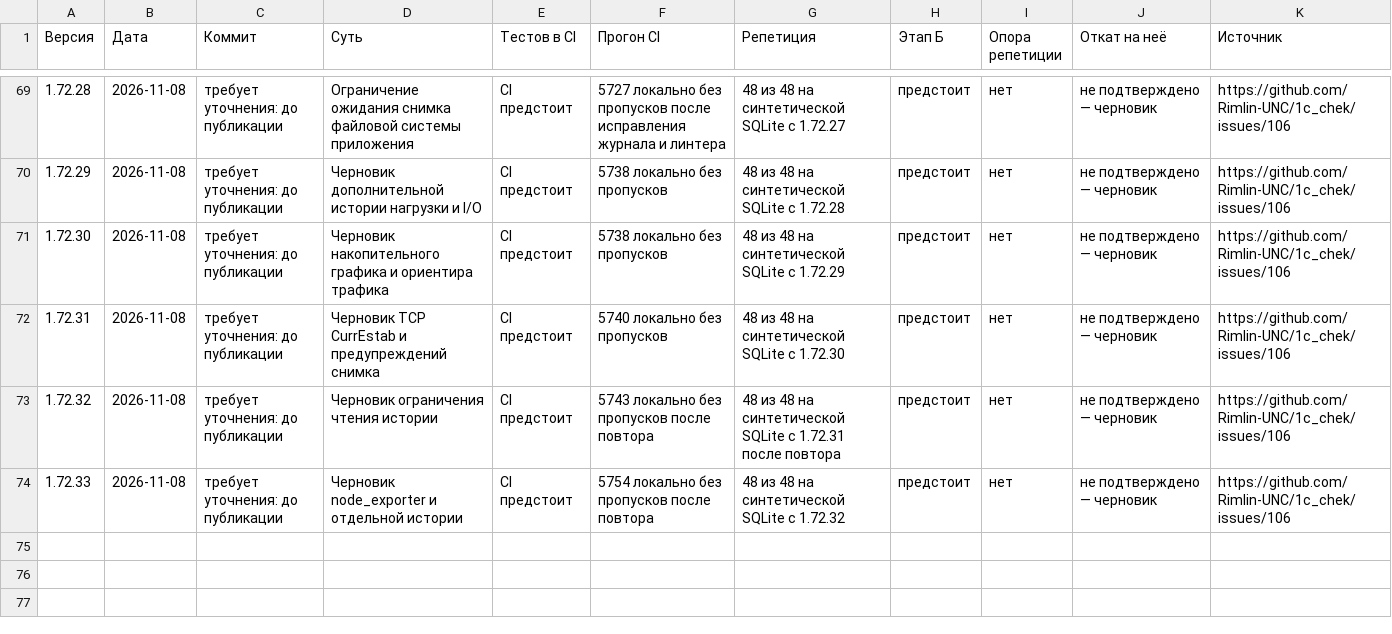
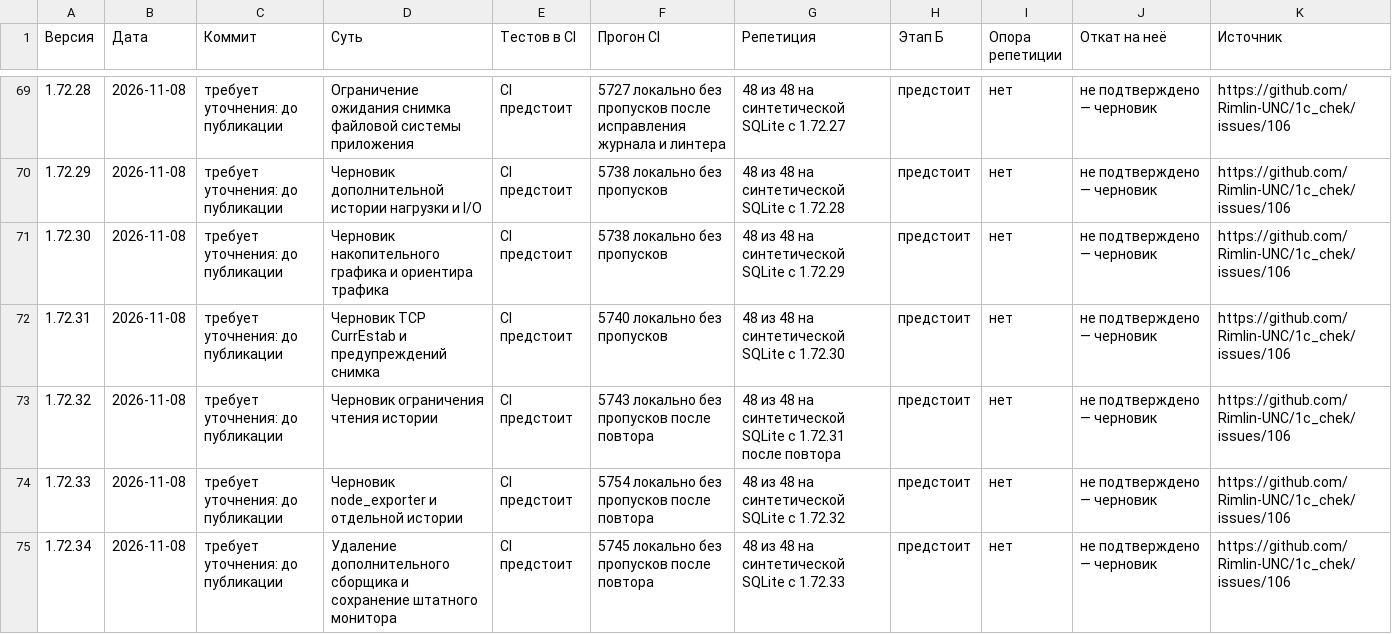
Before and after one commit to Rimlin-UNC/1c_chek, a CSV file: docs/kb/09_releases.csv, drawn as a sheet; only a part is shown, gaps mark what is left out; the diff names each change by its address in the sheet, - before the commit and + after, or states it on an @@ line.

Commit message:
Удалить интеграцию node_exporter и сохранить штатный монитор
Co-authored-by: arena-agent <297053741+arena-agent@users.noreply.github.com>

```diff
--- a/docs/kb/09_releases.csv
+++ b/docs/kb/09_releases.csv
+row 75: 1.72.34 | 2026-11-08 | требует уточнения: до публикации | Удаление дополнительного сборщика и сохранение штатного монитора | CI предстоит | 5745 локально без пропусков после повтора | 48 из 48 на синтетической SQLite с 1.72.33 | предстоит | нет | не подтверждено — черновик | https://github.com/Rimlin-UNC/1c_chek/issues/106
```
Also changed, not shown: 42 other files.
